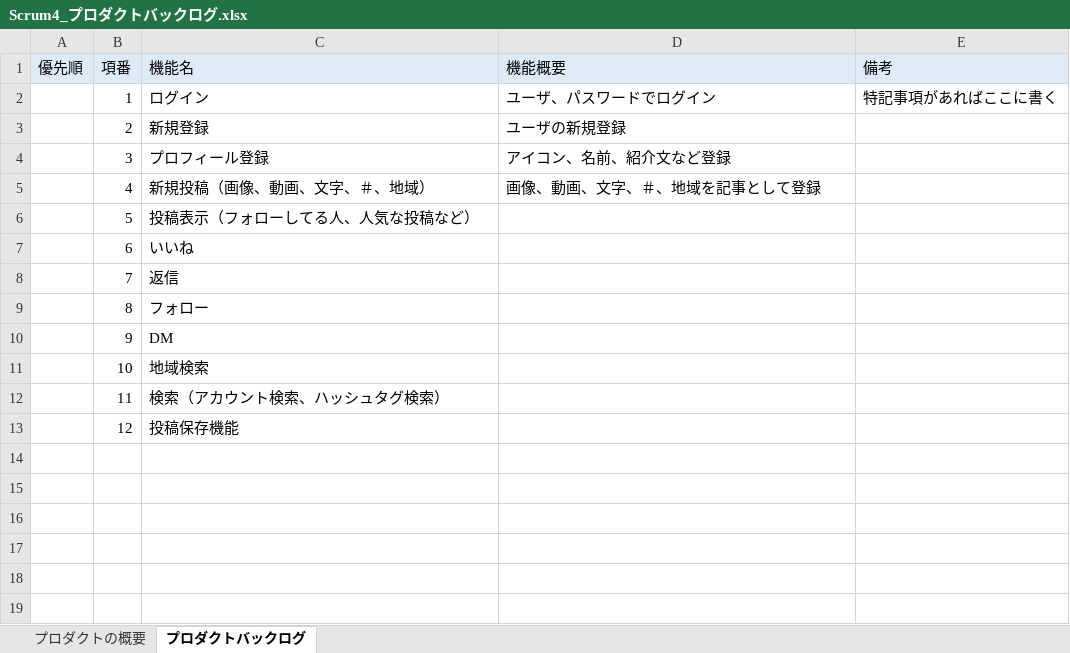
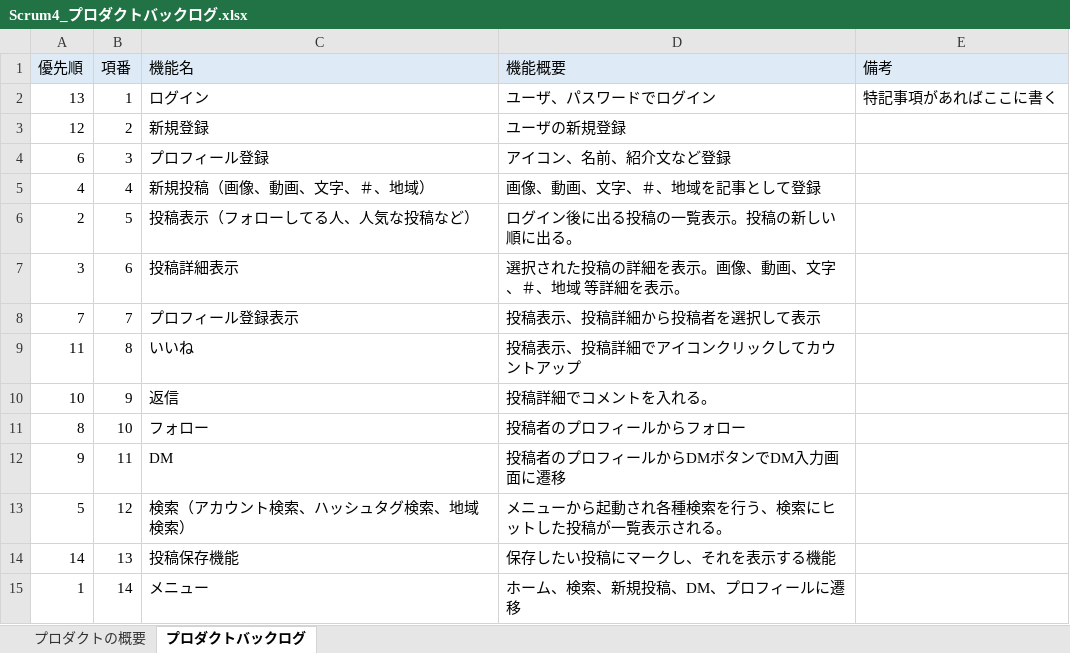
Before and after one commit to fu-syoji-t/SD3D_2023_Scrum4, an Excel workbook: 02プロダクトバックログ/Scrum4_プロダクトバックログ.xlsx, sheet プロダクトバックログ, drawn as a sheet; values as stored, in another font and other column widths than the file's, no borders; the diff names each change by its address in the sheet, - before the commit and + after, or states it on an @@ line.

Commit message:
Update Scrum4_プロダクトバックログ.xlsx
プロダクトバックログ修正

```diff
--- a/02プロダクトバックログ/Scrum4_プロダクトバックログ.xlsx (sheet プロダクトバックログ)
+++ b/02プロダクトバックログ/Scrum4_プロダクトバックログ.xlsx (sheet プロダクトバックログ)
-A2 (優先順): (empty)
+A2 (優先順): 13
-A3 (優先順): (empty)
+A3 (優先順): 12
-A4 (優先順): (empty)
+A4 (優先順): 6
-A5 (優先順): (empty)
+A5 (優先順): 4
-A6 (優先順): (empty)
+A6 (優先順): 2
-D6 (機能概要): (empty)
+D6 (機能概要): ログイン後に出る投稿の一覧表示。投稿の新しい順に出る。
-A7 (優先順): (empty)
+A7 (優先順): 3
-C7 (機能名): いいね
+C7 (機能名): 投稿詳細表示
-D7 (機能概要): (empty)
+D7 (機能概要): 選択された投稿の詳細を表示。画像、動画、文字、＃、地域 等詳細を表示。
-A8 (優先順): (empty)
+A8 (優先順): 7
-C8 (機能名): 返信
+C8 (機能名): プロフィール登録表示
-D8 (機能概要): (empty)
+D8 (機能概要): 投稿表示、投稿詳細から投稿者を選択して表示
-A9 (優先順): (empty)
+A9 (優先順): 11
-C9 (機能名): フォロー
+C9 (機能名): いいね
-D9 (機能概要): (empty)
+D9 (機能概要): 投稿表示、投稿詳細でアイコンクリックしてカウントアップ
-A10 (優先順): (empty)
+A10 (優先順): 10
-C10 (機能名): DM
+C10 (機能名): 返信
-D10 (機能概要): (empty)
+D10 (機能概要): 投稿詳細でコメントを入れる。
-A11 (優先順): (empty)
+A11 (優先順): 8
-C11 (機能名): 地域検索
+C11 (機能名): フォロー
-D11 (機能概要): (empty)
+D11 (機能概要): 投稿者のプロフィールからフォロー
-A12 (優先順): (empty)
+A12 (優先順): 9
-C12 (機能名): 検索（アカウント検索、ハッシュタグ検索）
+C12 (機能名): DM
-D12 (機能概要): (empty)
+D12 (機能概要): 投稿者のプロフィールからDMボタンでDM入力画面に遷移
-A13 (優先順): (empty)
+A13 (優先順): 5
-C13 (機能名): 投稿保存機能
+C13 (機能名): 検索（アカウント検索、ハッシュタグ検索、地域検索）
-D13 (機能概要): (empty)
+D13 (機能概要): メニューから起動され各種検索を行う、検索にヒットした投稿が一覧表示される。
+row 14: 14 | 13 | 投稿保存機能 | 保存したい投稿にマークし、それを表示する機能
+row 15: 1 | 14 | メニュー | ホーム、検索、新規投稿、DM、プロフィールに遷移
```
